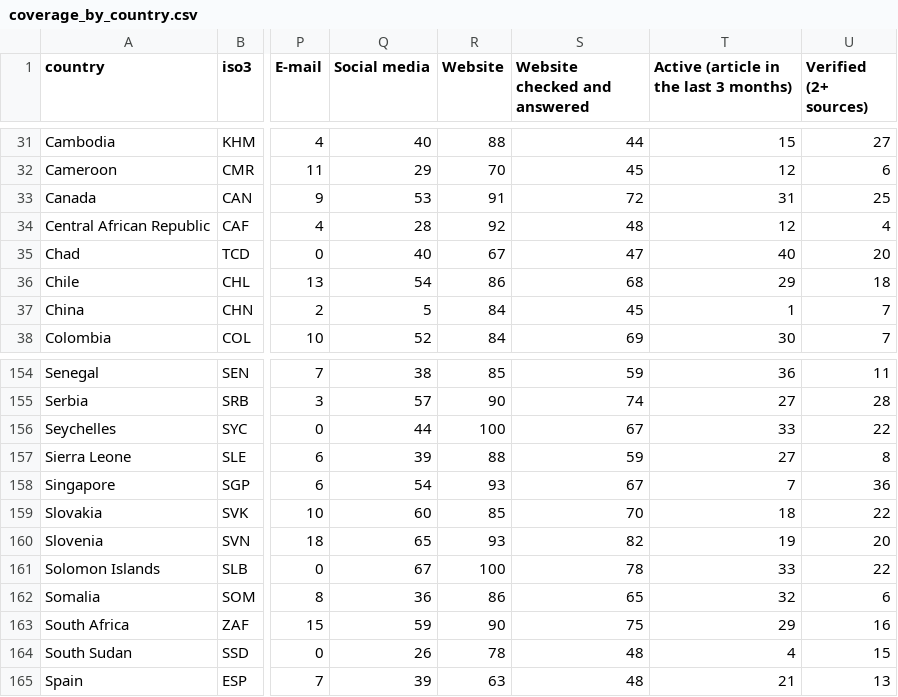
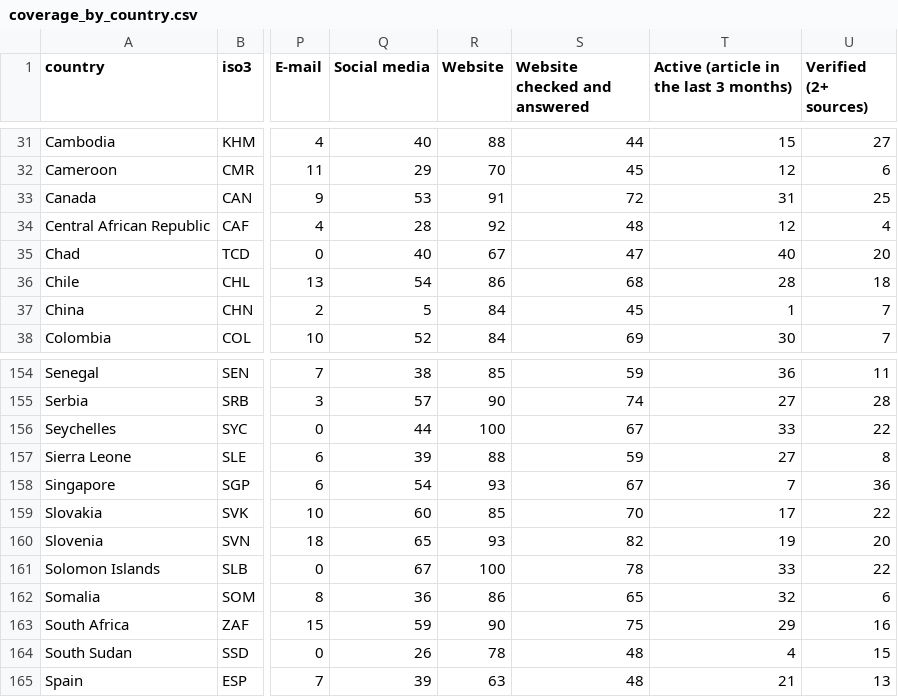
Before and after one commit to hannascoder/New-Partnership-Tool, a CSV file: reports/coverage_by_country.csv, drawn as a sheet; only a part is shown, gaps mark what is left out; the diff names each change by its address in the sheet, - before the commit and + after, or states it on an @@ line.

```diff
--- a/reports/coverage_by_country.csv
+++ b/reports/coverage_by_country.csv
-T36: 29
+T36: 28
-T159: 18
+T159: 17
```
Also changed, not shown: 21 other files.
